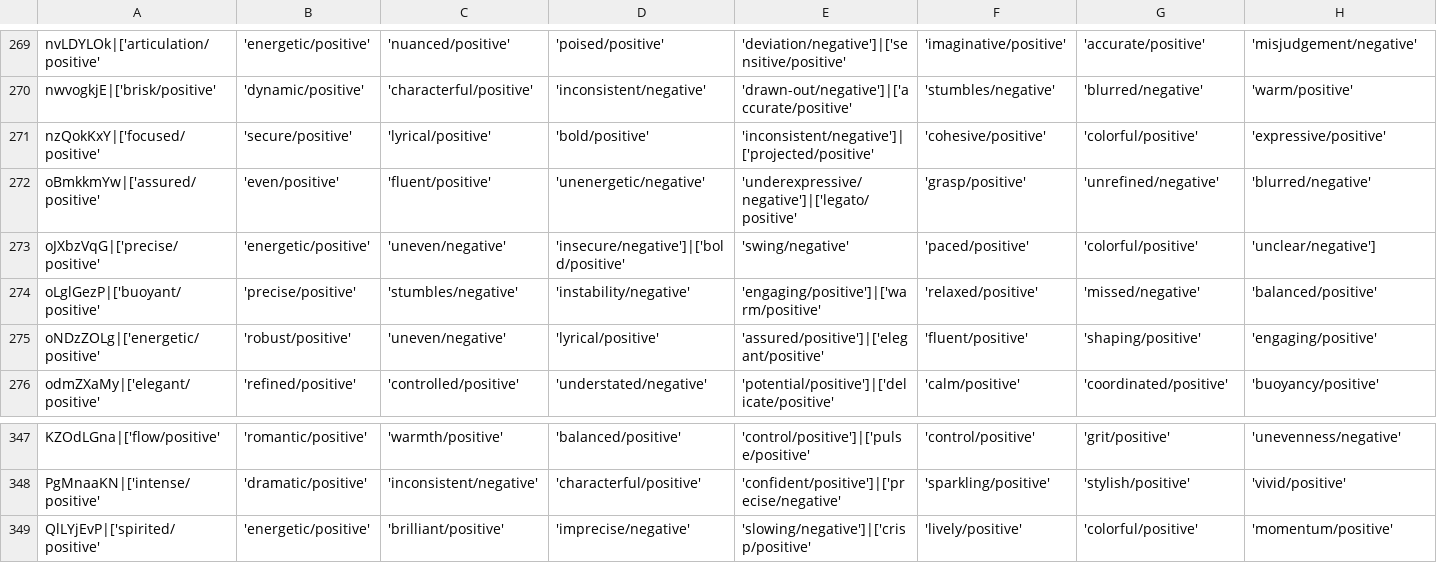
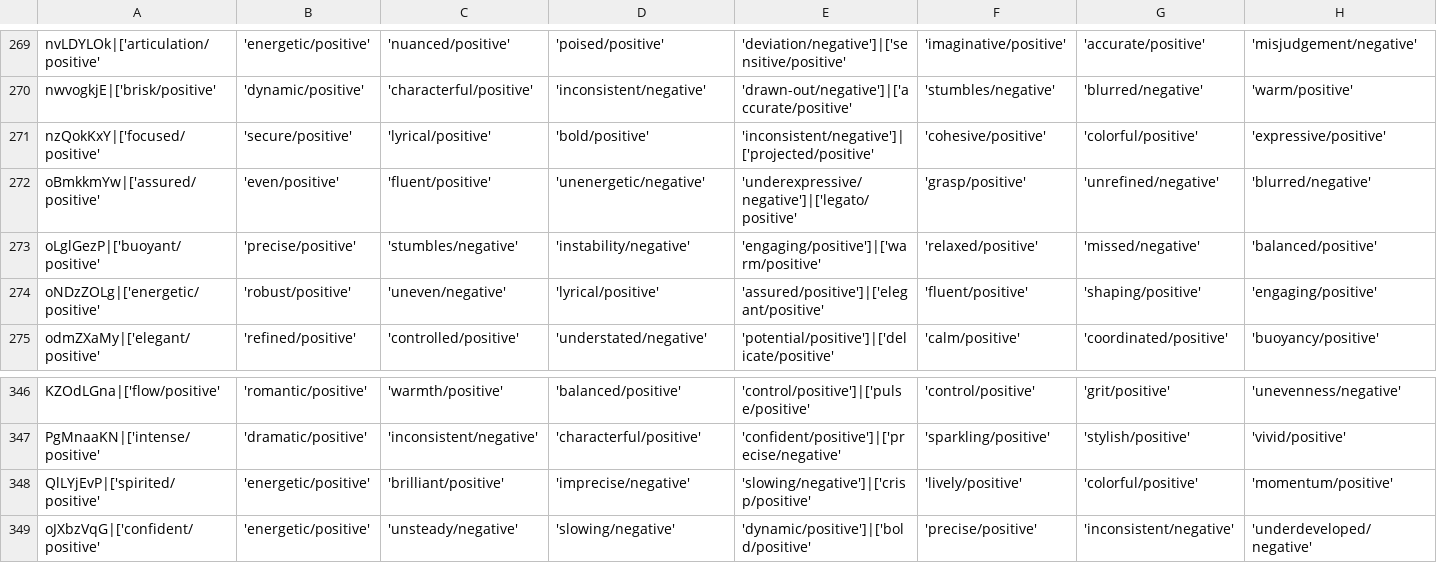
Before and after one commit to rollersteaam/abrsm-challenge-2025, a CSV file: backend/feedback/audio_model/chatgpt_abrsm_lmth25_cleaned.csv, drawn as a sheet; only a part is shown, gaps mark what is left out; removed rows and columns are numbered as before the commit, all else as after; rows hold the shown columns only; the diff names each change by its address in the sheet, - before the commit and + after, or states it on an @@ line.

Commit message:
fix: data

```diff
--- a/backend/feedback/audio_model/chatgpt_abrsm_lmth25_cleaned.csv
+++ b/backend/feedback/audio_model/chatgpt_abrsm_lmth25_cleaned.csv
-row 273: oJXbzVqG|['precise/positive' | 'energetic/positive' | 'uneven/negative' | 'insecure/negative']|['bold/positive' | 'swing/negative' | 'paced/positive' | 'colorful/positive' | 'unclear/negative']
+row 349: oJXbzVqG|['confident/positive' | 'energetic/positive' | 'unsteady/negative' | 'slowing/negative' | 'dynamic/positive']|['bold/positive' | 'precise/positive' | 'inconsistent/negative' | 'underdeveloped/negative'
```
Also changed, not shown: backend/feedback/audio_model/chatgpt_abrsm_lmth25.csv, 1 other file.
